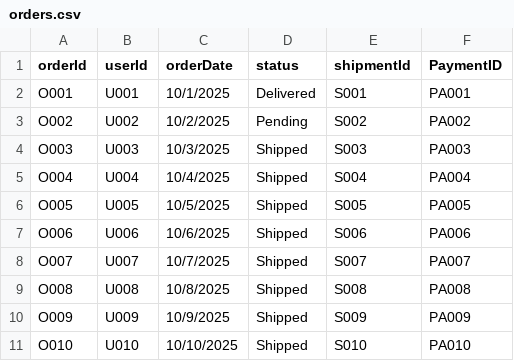
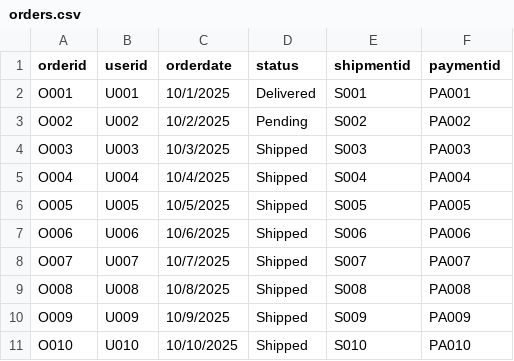
Before and after one commit to Bornali13/Ne04, a CSV file: orders.csv, drawn as a sheet.

Commit message:
Update orders.csv

```diff
--- a/orders.csv
+++ b/orders.csv
@@ -1,2 +1,2 @@
-orderId,userId,orderDate,status,shipmentId,PaymentID
+orderid,userid,orderdate,status,shipmentid,paymentid
 O001,U001,10/1/2025,Delivered,S001,PA001
```
